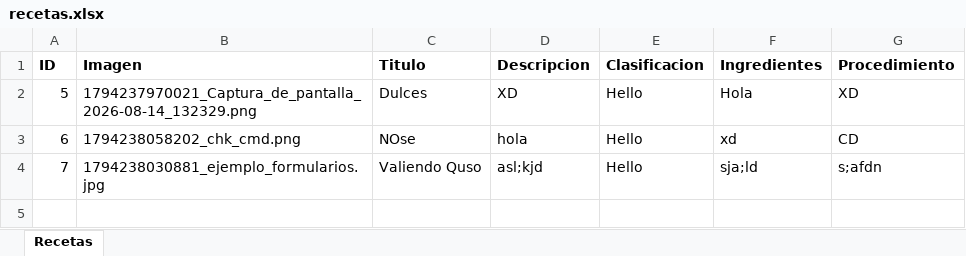
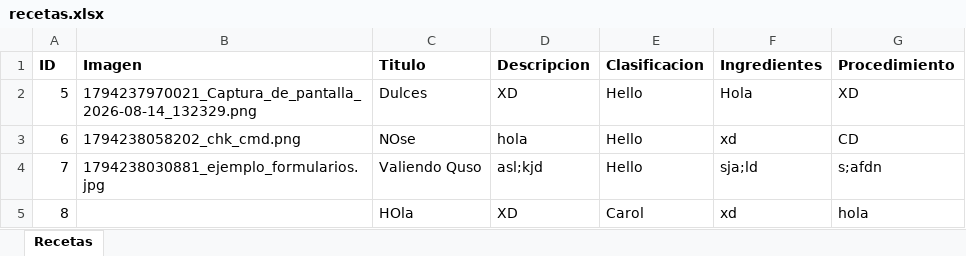
Before and after one commit to RoninKimura/Restario_UAEM, an Excel workbook: Recetario-UAEM/datos/recetas.xlsx, sheet Recetas, drawn as a sheet; values as stored, in another font and other column widths than the file's, no borders; the diff names each change by its address in the sheet, - before the commit and + after, or states it on an @@ line.

Commit message:
Buscador y filtrado
El buscador funciona y podemos filtrar las recetas por medio de las clasificaciones

```diff
--- a/Recetario-UAEM/datos/recetas.xlsx (sheet Recetas)
+++ b/Recetario-UAEM/datos/recetas.xlsx (sheet Recetas)
+row 5: 8 |  | HOla | XD | Carol | xd | hola
```
Also changed, not shown: Recetario-UAEM/datos/clasificaciones.xlsx, 5 other files.
